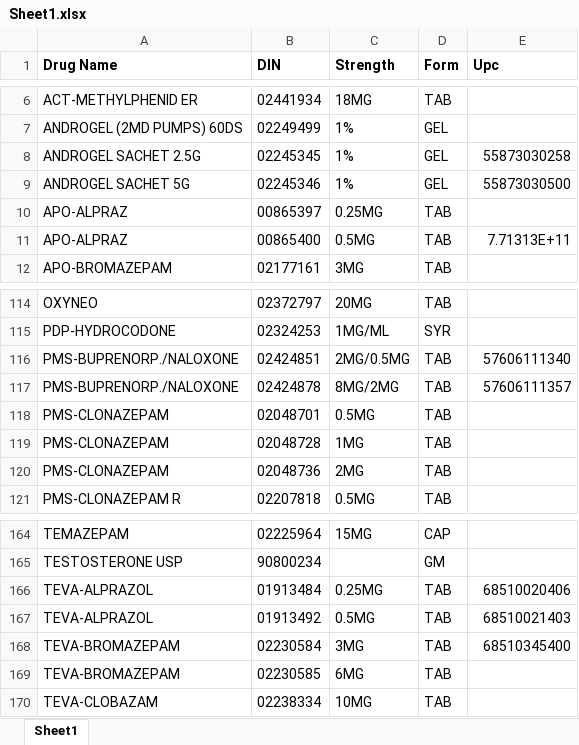
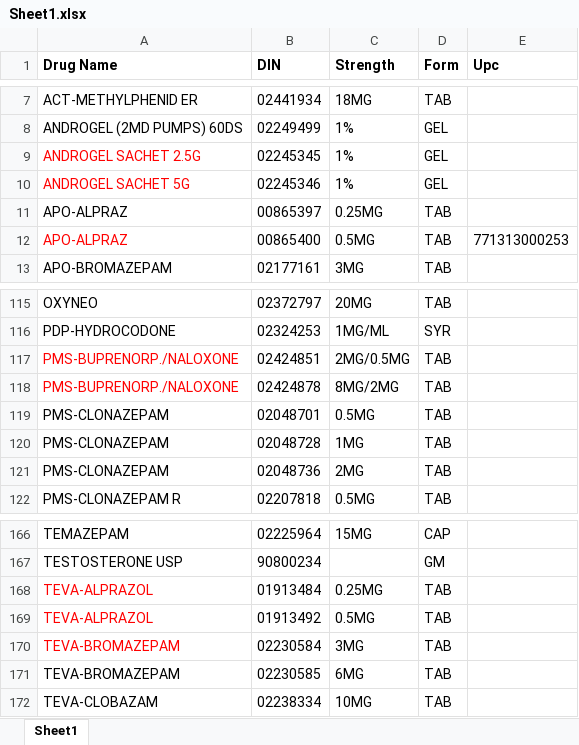
Before and after one commit to Bradleyh212/Narc_Recon, an Excel workbook: Sheet1.xlsx, sheet Sheet1, drawn as a sheet; only a part is shown, gaps mark what is left out; values as stored, in another font and other column widths than the file's, no borders; addresses are those after the commit; the diff covers the shown part only; the diff names each change by its address in the sheet, - before the commit and + after, or states it on an @@ line.

```diff
--- a/Sheet1.xlsx (sheet Sheet1)
+++ b/Sheet1.xlsx (sheet Sheet1)
-A9:A10 text colour: black
+A9:A10 text colour: #FF0000
-E9 (Upc): 55873030258
+E9 (Upc): (empty)
-E10 (Upc): 55873030500
+E10 (Upc): (empty)
-A12 text colour: black
+A12 text colour: #FF0000
-E12 (Upc): 7.71313E+11
+E12 (Upc): 771313000253
-A117:A118 text colour: black
+A117:A118 text colour: #FF0000
-E117 (Upc): 57606111340
+E117 (Upc): (empty)
-E118 (Upc): 57606111357
+E118 (Upc): (empty)
-A168:A170 text colour: black
+A168:A170 text colour: #FF0000
-E168 (Upc): 68510020406
+E168 (Upc): (empty)
-E169 (Upc): 68510021403
+E169 (Upc): (empty)
-E170 (Upc): 68510345400
+E170 (Upc): (empty)
```
Also changed, not shown: 5 added rows and 10 edited cells elsewhere in this sheet, 2 other files.
